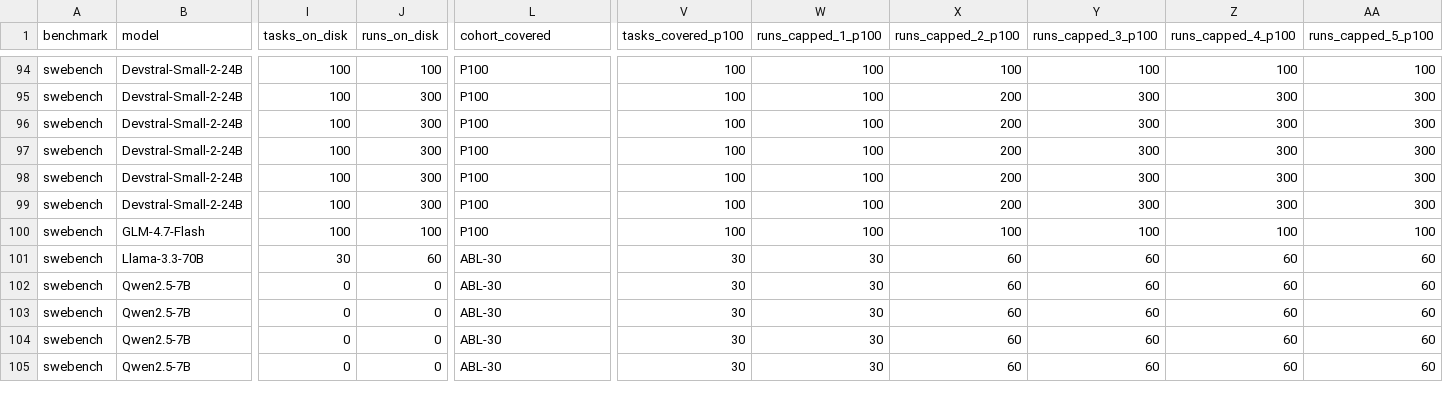
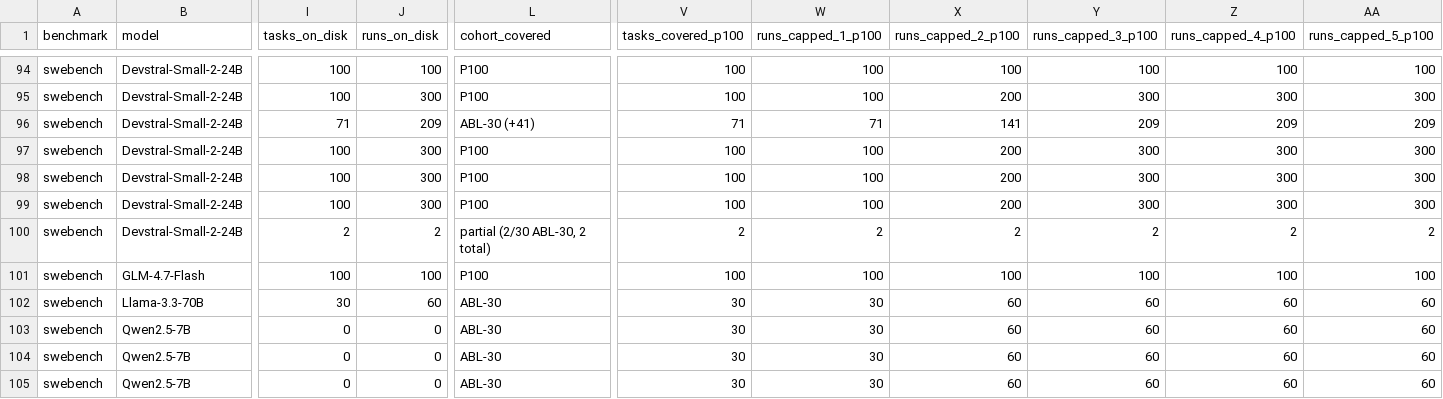
Before and after one commit to ritulS/agentCtx, a CSV file: COVERAGE.csv, drawn as a sheet; only a part is shown, gaps mark what is left out; the shorter side is filled out with more unchanged rows; rows hold the shown columns only; the diff names each change by its address in the sheet, - before the commit and + after, or states it on an @@ line.

Commit message:
data: update coverage dashboard (2026-08-29 10:00 CDT)

```diff
--- a/COVERAGE.csv
+++ b/COVERAGE.csv
-I96 (tasks_on_disk): 100
+I96 (tasks_on_disk): 71
-J96 (runs_on_disk): 300
+J96 (runs_on_disk): 209
-L96 (cohort_covered): P100
+L96 (cohort_covered): ABL-30 (+41)
-V96 (tasks_covered_p100): 100
+V96 (tasks_covered_p100): 71
-W96 (runs_capped_1_p100): 100
+W96 (runs_capped_1_p100): 71
-X96 (runs_capped_2_p100): 200
+X96 (runs_capped_2_p100): 141
-Y96 (runs_capped_3_p100): 300
+Y96 (runs_capped_3_p100): 209
-Z96 (runs_capped_4_p100): 300
+Z96 (runs_capped_4_p100): 209
-AA96 (runs_capped_5_p100): 300
+AA96 (runs_capped_5_p100): 209
+row 100: swebench | Devstral-Small-2-24B | 2 | 2 | partial (2/30 ABL-30, 2 total) | 2 | 2 | 2 | 2 | 2 | 2
```
Also changed, not shown: 1 other file.
